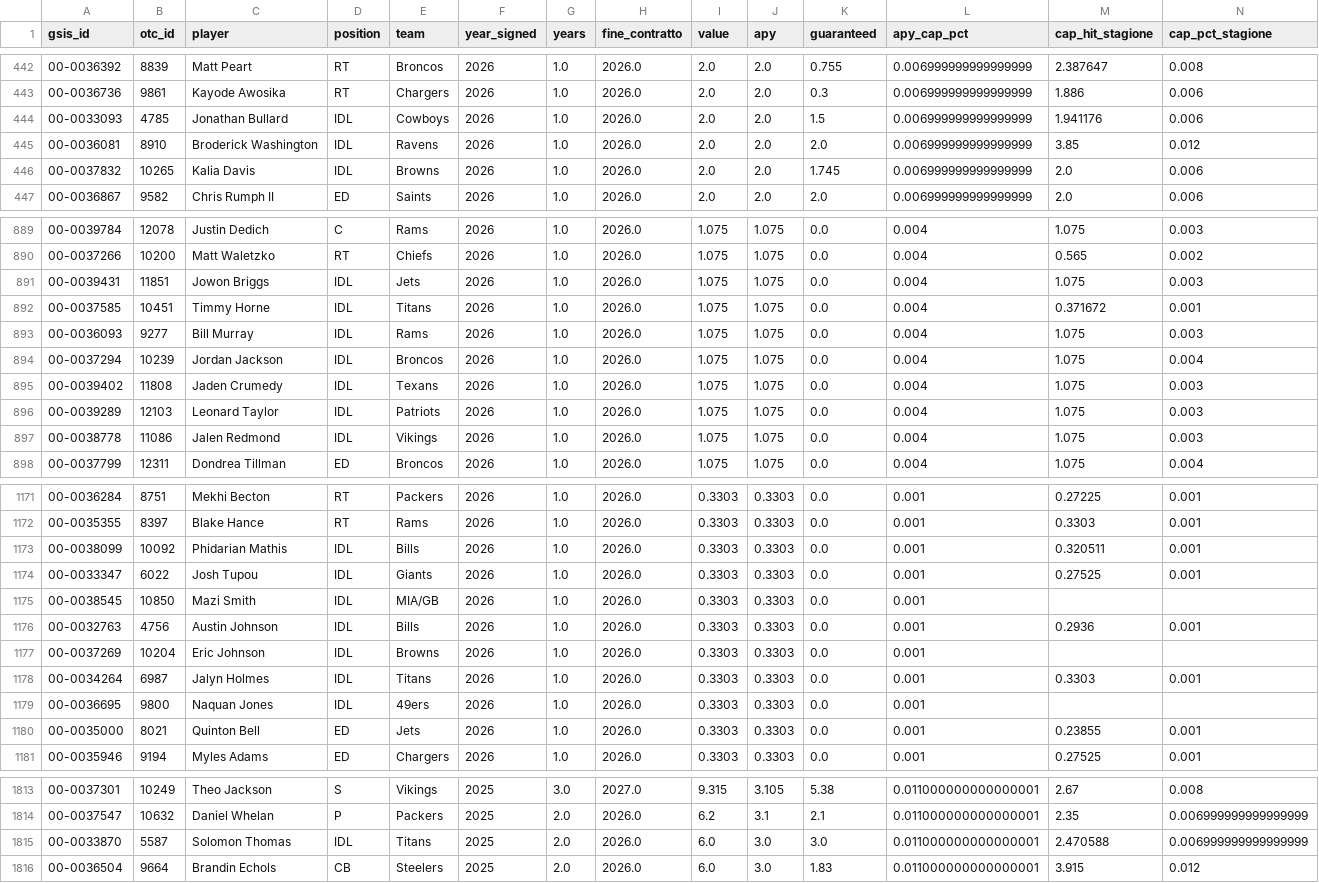
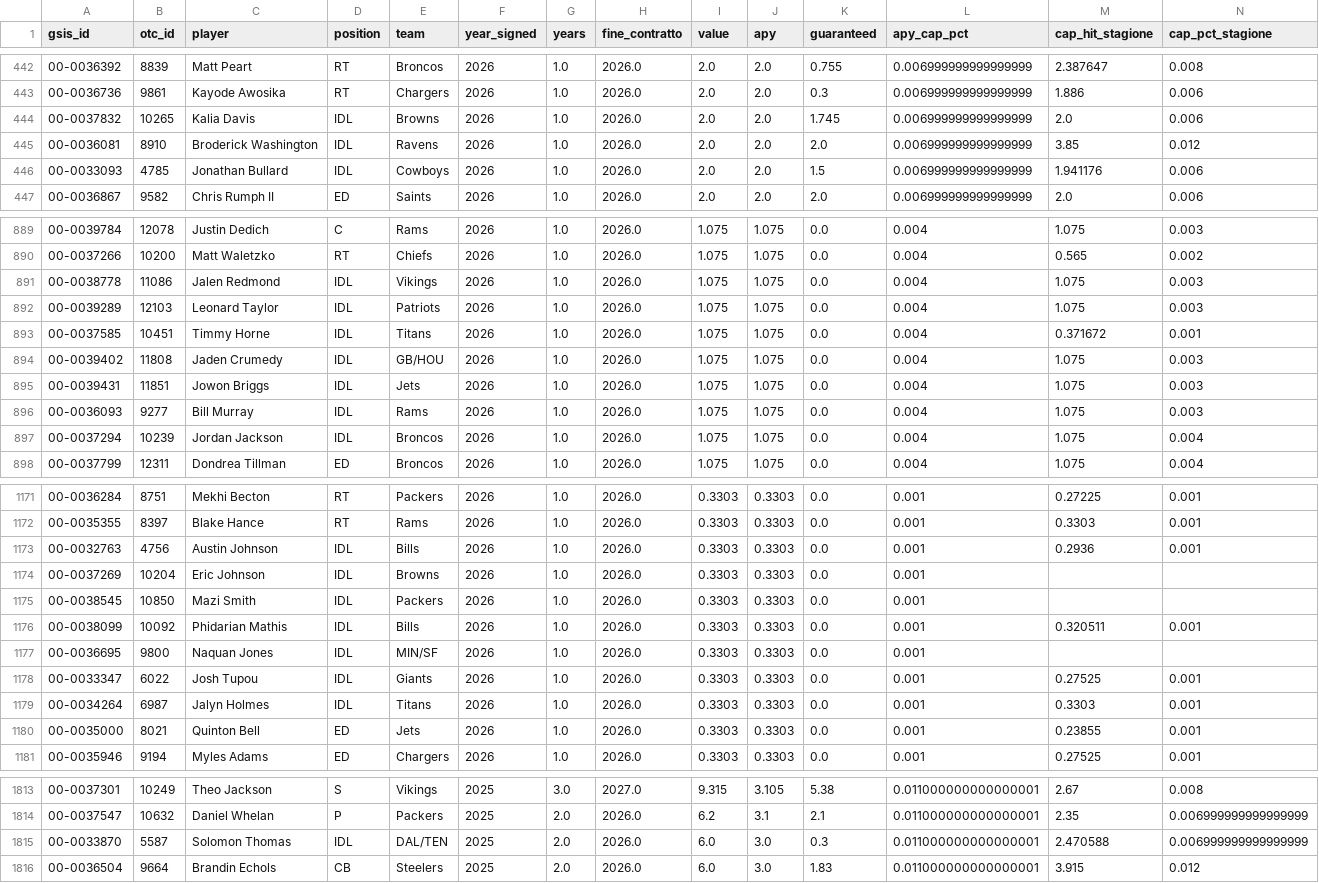
Before and after one commit to HighonFigures/nfl-contratti, a CSV file: contratti.csv, drawn as a sheet; only a part is shown, gaps mark what is left out; removed rows and columns are numbered as before the commit, all else as after; rows hold the shown columns only; the diff covers the shown part only; the diff names each change by its address in the sheet, - before the commit and + after, or states it on an @@ line.

```diff
--- a/contratti.csv
+++ b/contratti.csv
@@ row 444 moved to row 446: 00-0033093 @@
@@ row 897 moved to row 891: 00-0038778 @@
@@ row 896 moved to row 892: 00-0039289 @@
+row 894: 00-0039402 | 11808 | Jaden Crumedy | IDL | GB/HOU | 2026 | 1.0 | 2026.0 | 1.075 | 1.075 | 0.0 | 0.004 | 1.075 | 0.003
@@ row 891 moved to row 895: 00-0039431 @@
-row 895: 00-0039402 | 11808 | Jaden Crumedy | IDL | Texans | 2026 | 1.0 | 2026.0 | 1.075 | 1.075 | 0.0 | 0.004 | 1.075 | 0.003
-row 1175: 00-0038545 | 10850 | Mazi Smith | IDL | MIA/GB | 2026 | 1.0 | 2026.0 | 0.3303 | 0.3303 | 0.0 | 0.001
+row 1175: 00-0038545 | 10850 | Mazi Smith | IDL | Packers | 2026 | 1.0 | 2026.0 | 0.3303 | 0.3303 | 0.0 | 0.001
@@ row 1173 moved to row 1176: 00-0038099 @@
+row 1177: 00-0036695 | 9800 | Naquan Jones | IDL | MIN/SF | 2026 | 1.0 | 2026.0 | 0.3303 | 0.3303 | 0.0 | 0.001
@@ row 1174 moved to row 1178: 00-0033347 @@
-row 1179: 00-0036695 | 9800 | Naquan Jones | IDL | 49ers | 2026 | 1.0 | 2026.0 | 0.3303 | 0.3303 | 0.0 | 0.001
-E1815 (team): Titans
+E1815 (team): DAL/TEN
-K1815 (guaranteed): 3.0
+K1815 (guaranteed): 0.3
```
Also changed, not shown: 35 moved rows and 9 edited cells elsewhere in this file.
